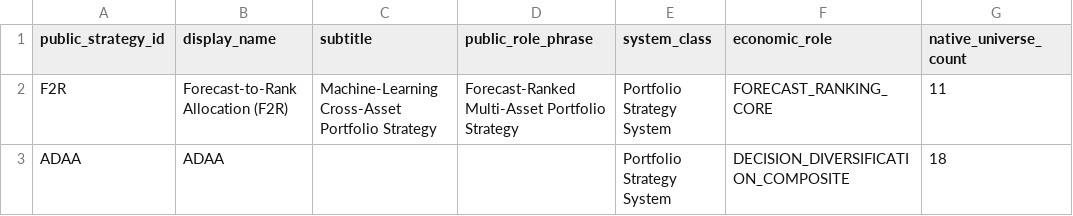
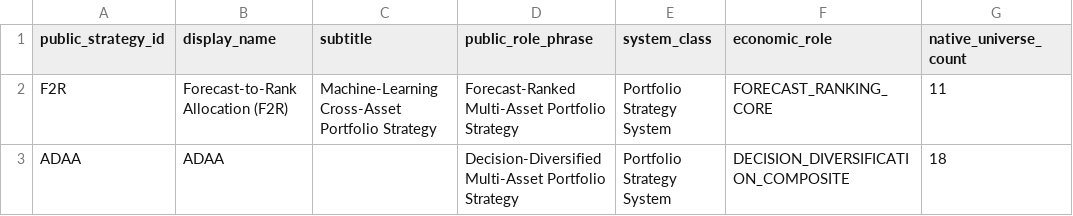
Before and after one commit to slackquant80/slackquant-research, a CSV file: public/data/systems/pds/public_core_strategy_roster.csv, drawn as a sheet; only a part is shown; the diff names each change by its address in the sheet, - before the commit and + after, or states it on an @@ line.

```diff
--- a/public/data/systems/pds/public_core_strategy_roster.csv
+++ b/public/data/systems/pds/public_core_strategy_roster.csv
-D3 (public_role_phrase): (empty)
+D3 (public_role_phrase): Decision-Diversified Multi-Asset Portfolio Strategy
```
Also changed, not shown: public/data/systems/pds/public_active_core_strategy_weights.csv, public/data/systems/pds/public_core_calendar_returns.csv, 19 other files.
